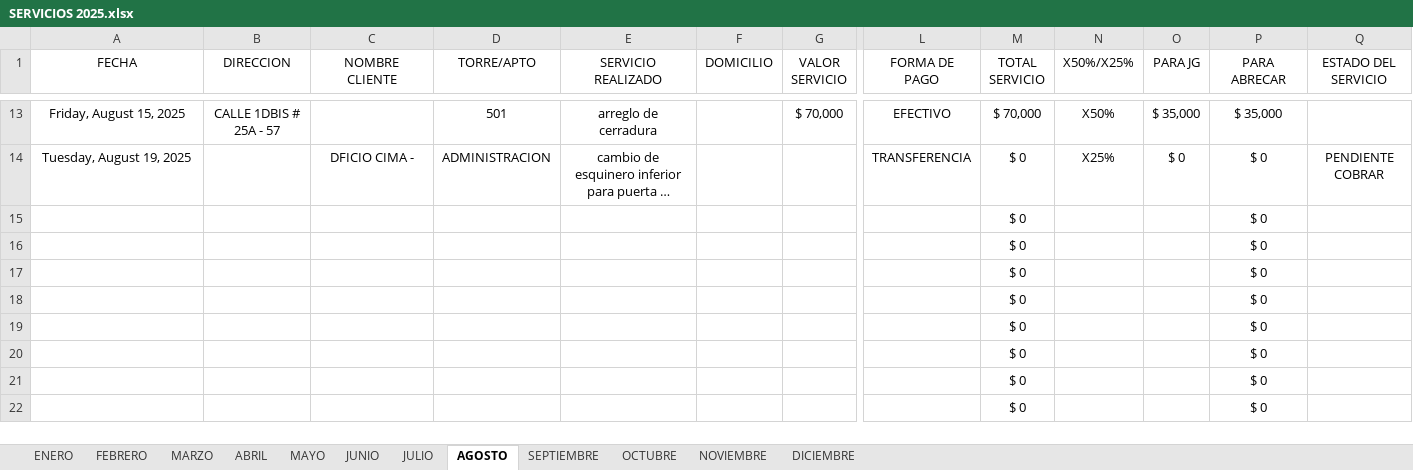
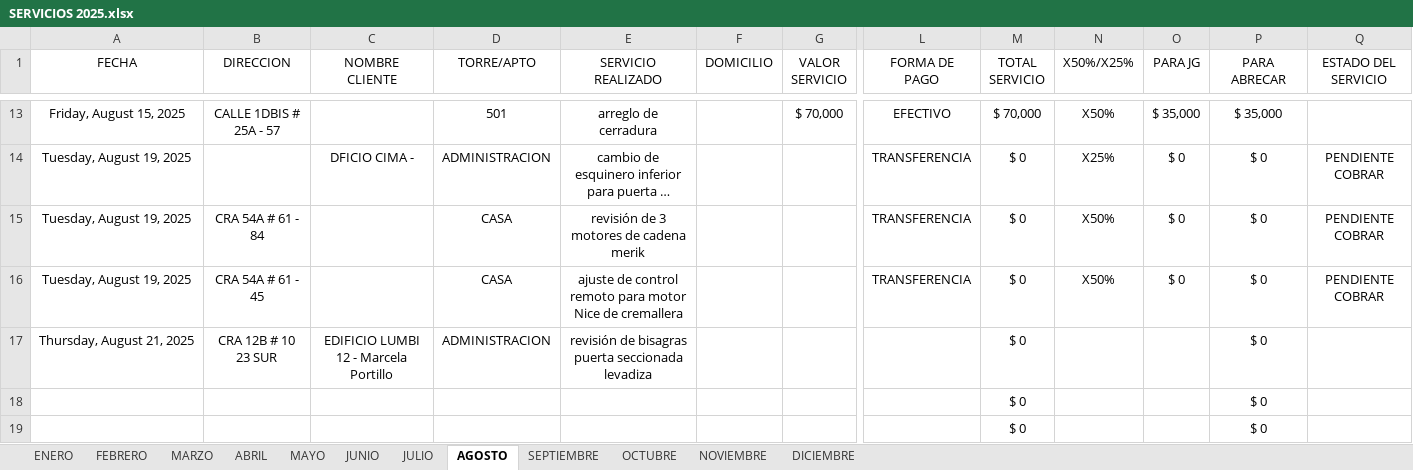
Before and after one commit to juanco1987/backend-relacion-servicios, an Excel workbook: backend/temp/SERVICIOS 2025.xlsx, sheet AGOSTO, drawn as a sheet; only a part is shown, gaps mark what is left out; the shorter side is filled out with more unchanged rows; long unchanged cells end in …; values as stored, in another font and other column widths than the file's, no borders; conditional formats and table styles not drawn; removed rows and columns are numbered as before the commit, all else as after; rows hold the shown columns only; the diff names each change by its address in the sheet, - before the commit and + after, or states it on an @@ line.

```diff
--- a/backend/temp/SERVICIOS 2025.xlsx (sheet AGOSTO)
+++ b/backend/temp/SERVICIOS 2025.xlsx (sheet AGOSTO)
-row 15:  |  |  |  |  |  |  |  | $ 0 |  |  | $ 0
-row 16:  |  |  |  |  |  |  |  | $ 0 |  |  | $ 0
-row 17:  |  |  |  |  |  |  |  | $ 0 |  |  | $ 0
+row 15: Tuesday, August 19, 2025 | CRA 54A # 61 - 84 |  | CASA | revisión de 3 motores de cadena merik |  |  | TRANSFERENCIA | $ 0 | X50% | $ 0 | $ 0 | PENDIENTE COBRAR
+row 16: Tuesday, August 19, 2025 | CRA 54A # 61 - 45 |  | CASA | ajuste de control remoto para motor Nice de cremallera |  |  | TRANSFERENCIA | $ 0 | X50% | $ 0 | $ 0 | PENDIENTE COBRAR
+row 17: Thursday, August 21, 2025 | CRA 12B # 10 23 SUR | EDIFICIO LUMBI 12 - Marcela Portillo | ADMINISTRACION | revisión de bisagras puerta seccionada levadiza |  |  |  | $ 0 |  |  | $ 0
```
Also changed, not shown: sheet JULIO, 8 other files.
